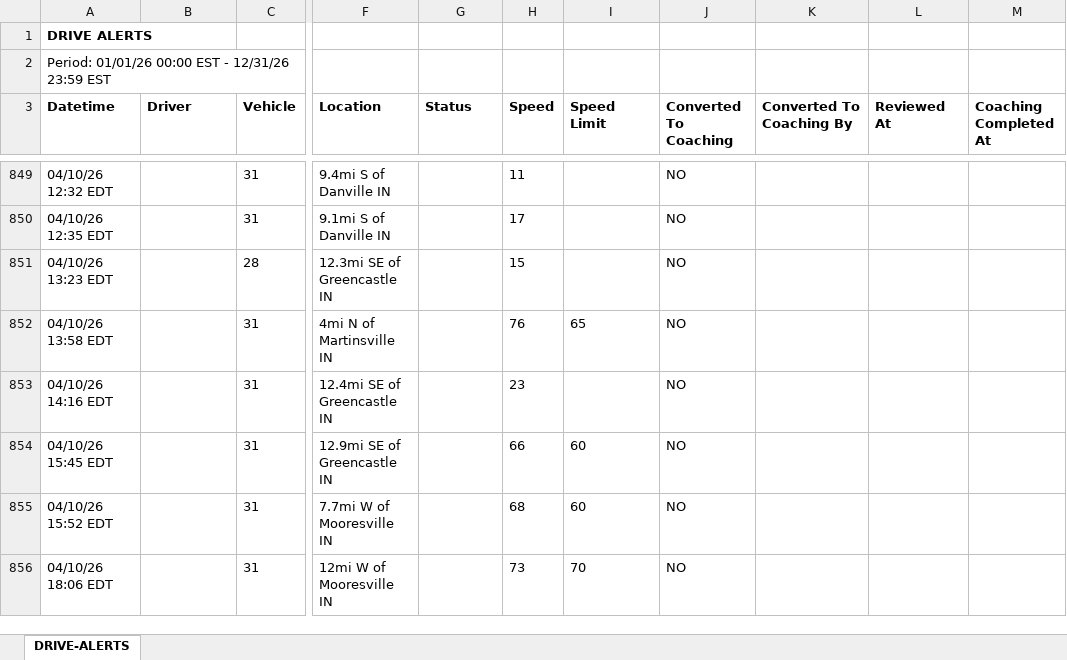
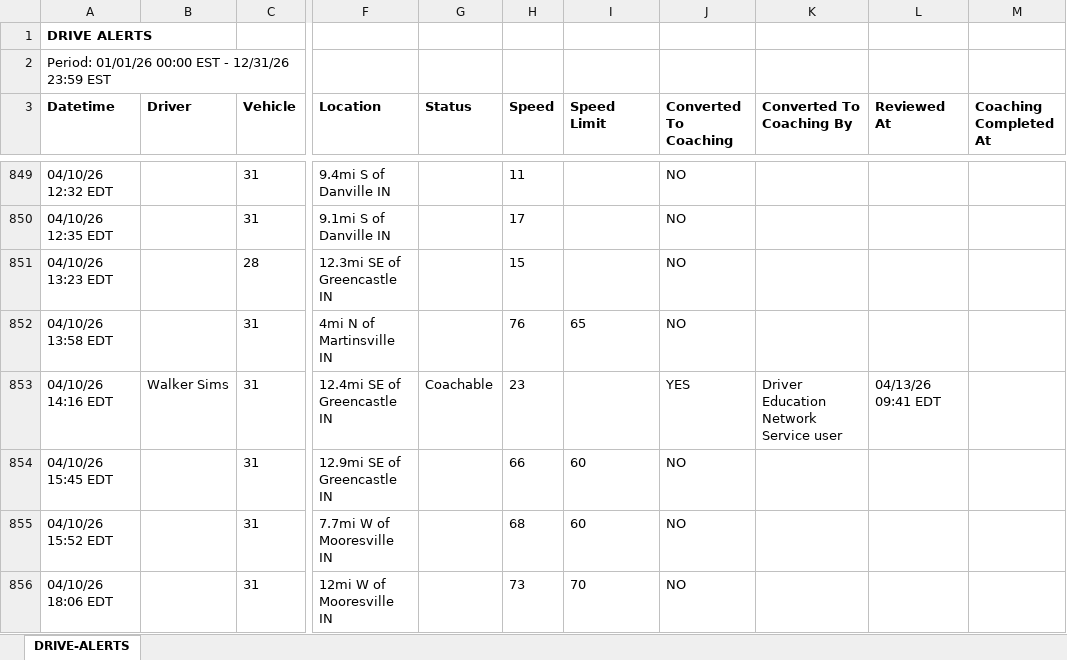
Before and after one commit to jmullins-DEN/Curtis-Garage-Wrecker-Service, an Excel workbook: camera_events.xlsx, sheet DRIVE-ALERTS, drawn as a sheet; only a part is shown, gaps mark what is left out; values as stored, in another font and other column widths than the file's, no borders; the diff covers the shown part only; the diff names each change by its address in the sheet, - before the commit and + after, or states it on an @@ line.

```diff
--- a/camera_events.xlsx (sheet DRIVE-ALERTS)
+++ b/camera_events.xlsx (sheet DRIVE-ALERTS)
-B853 (Driver): (empty)
+B853 (Driver): Walker Sims
-G853 (Status): (empty)
+G853 (Status): Coachable
-J853 (Converted To Coaching): NO
+J853 (Converted To Coaching): YES
-K853 (Converted To Coaching By): (empty)
+K853 (Converted To Coaching By): Driver Education Network Service user
-L853 (Reviewed At): (empty)
+L853 (Reviewed At): 04/13/26 09:41 EDT
```
Also changed, not shown: 75 added rows and 53 edited cells elsewhere in this sheet, training.xlsx, 1 other file.
